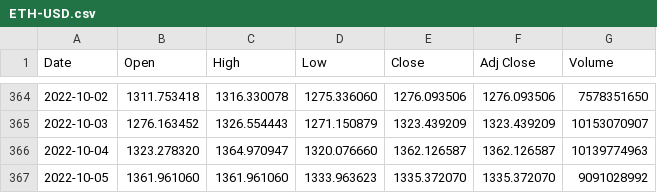
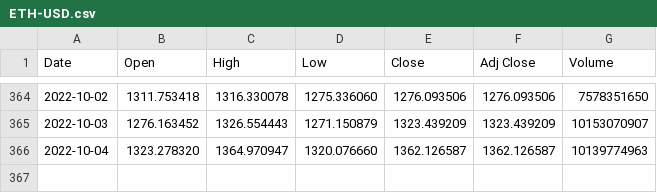
Before and after one commit to max65536/NFT_Research, a CSV file: data/ETH-USD.csv, drawn as a sheet; only a part is shown, gaps mark what is left out.

```diff
--- a/data/ETH-USD.csv
+++ b/data/ETH-USD.csv
@@ -366,2 +366 @@ Date,Open,High,Low,Close,Adj Close,Volume
 2022-10-04,1323.278320,1364.970947,1320.076660,1362.126587,1362.126587,10139774963
-2022-10-05,1361.961060,1361.961060,1333.963623,1335.372070,1335.372070,9091028992
```
Also changed, not shown: data/average_USD_and_active_market_wallet.csv, data/number_sales_and_sales_USD.csv, 11 other files.
